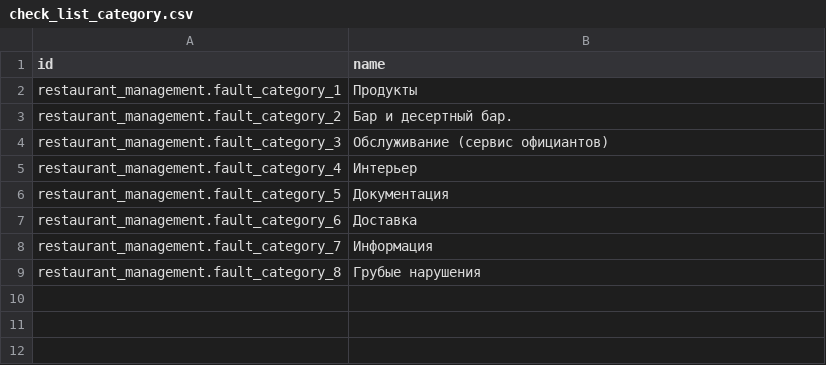
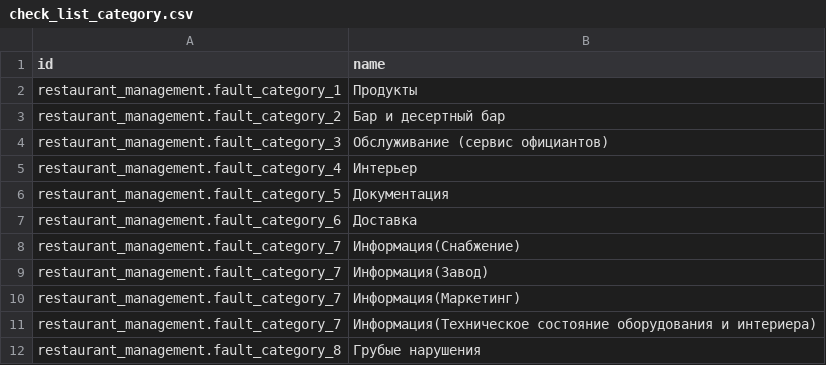
Before and after one commit to Pantilei/odoo-andys, a CSV file: custom-addons/restaurant_management/data/check_list_category.csv, drawn as a sheet.

```diff
--- a/custom-addons/restaurant_management/data/check_list_category.csv
+++ b/custom-addons/restaurant_management/data/check_list_category.csv
@@ -2,3 +2,3 @@ id,name
 restaurant_management.fault_category_1,Продукты
-restaurant_management.fault_category_2,Бар и десертный бар.
+restaurant_management.fault_category_2,Бар и десертный бар
 restaurant_management.fault_category_3,Обслуживание (сервис официантов)
@@ -7,3 +7,6 @@ restaurant_management.fault_category_5,Документация
 restaurant_management.fault_category_6,Доставка
-restaurant_management.fault_category_7,Информация
+restaurant_management.fault_category_7,Информация(Снабжение)
+restaurant_management.fault_category_7,Информация(Завод)
+restaurant_management.fault_category_7,Информация(Маркетинг)
+restaurant_management.fault_category_7,Информация(Техническое состояние оборудования и интериера)
 restaurant_management.fault_category_8,Грубые нарушения
```
Also changed, not shown: custom-addons/restaurant_management/data/check_list.csv.
